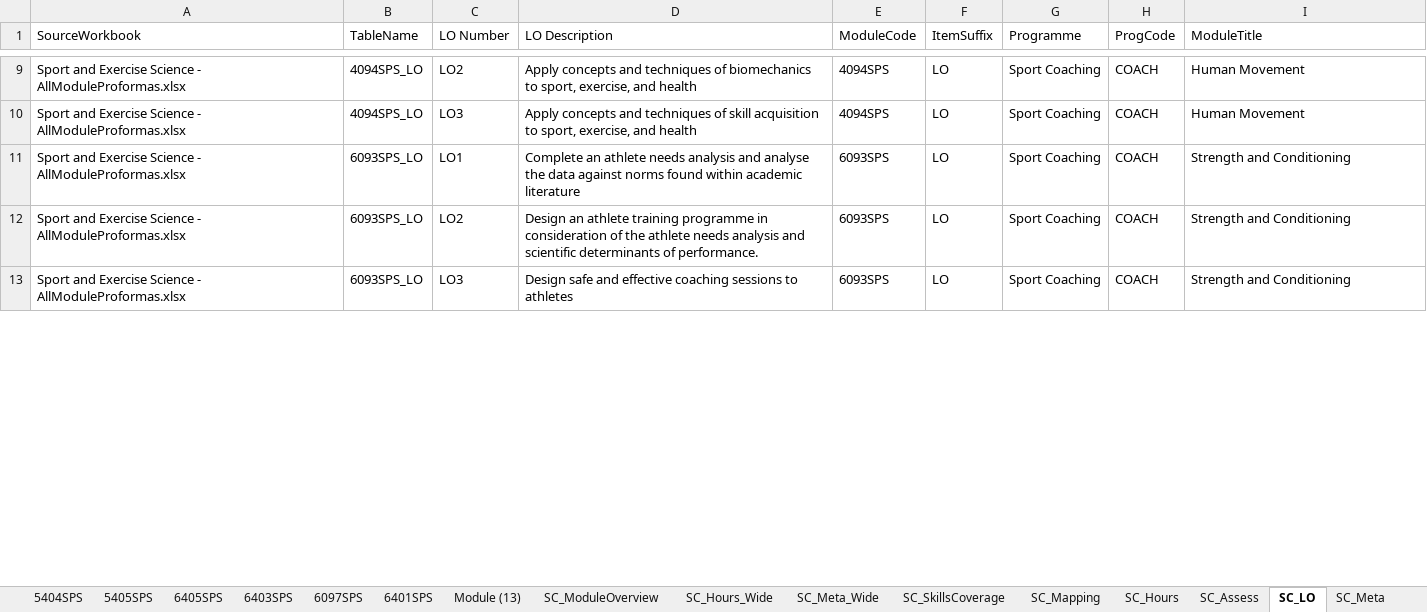
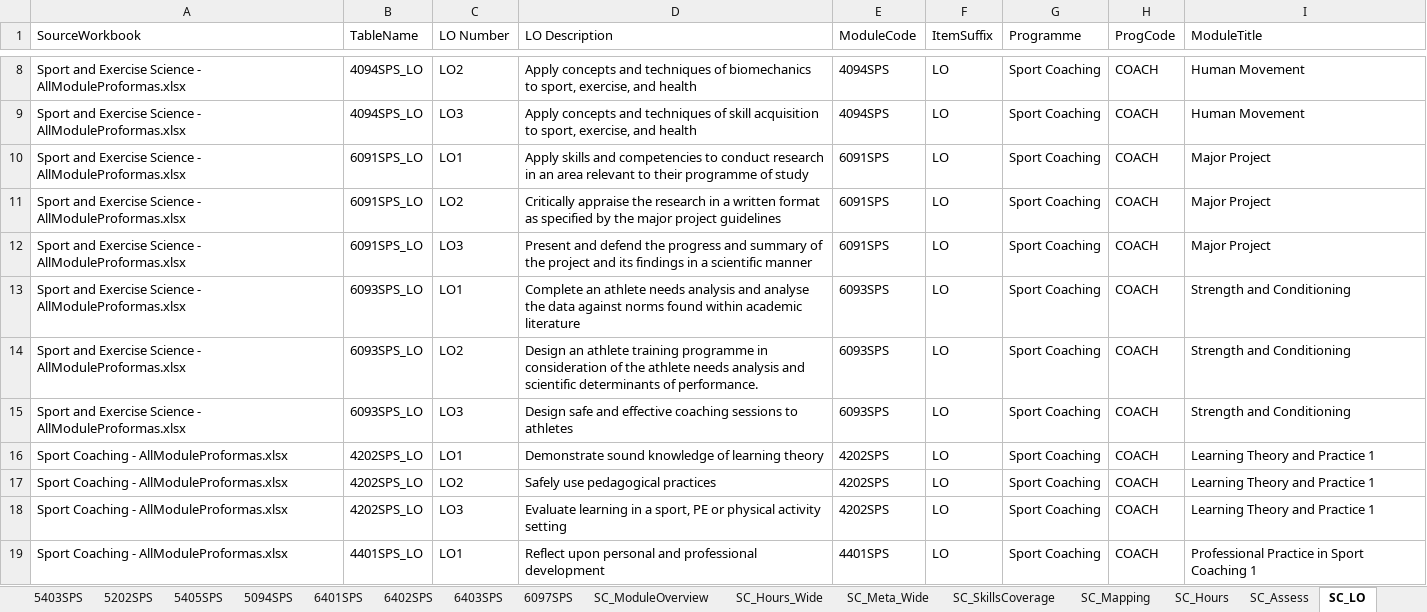
Before and after one commit to m-a-robinson/sps-ppr-2026, an Excel workbook: Sport Coaching - AllModuleProformas.xlsx, sheet SC_LO, drawn as a sheet; only a part is shown, gaps mark what is left out; values as stored, in another font and other column widths than the file's, no borders; table styles not drawn; the diff covers the shown part only; the diff names each change by its address in the sheet, - before the commit and + after, or states it on an @@ line.

```diff
--- a/Sport Coaching - AllModuleProformas.xlsx (sheet SC_LO)
+++ b/Sport Coaching - AllModuleProformas.xlsx (sheet SC_LO)
-sheet tab: 5404SPS
+sheet tab: 5202SPS
-sheet tab: 6405SPS
+sheet tab: 6402SPS
-sheet tab: Module (13)
+sheet tab: 5094SPS
@@ sheet tab order changed: 5403SPS | 5202SPS | 5405SPS | 5094SPS | 6401SPS | 6402SPS | 6403SPS | 6097SPS | SC_ModuleOverview | SC_Hours_Wide | SC_Meta_Wide | SC_SkillsCoverage | SC_Mapping | SC_Hours | SC_Assess | SC_LO @@
+row 10: Sport and Exercise Science - AllModuleProformas.xlsx | 6091SPS_LO | LO1 | Apply skills and competencies to conduct research in an area relevant to their programme of study | 6091SPS | LO | Sport Coaching | COACH | Major Project
+row 11: Sport and Exercise Science - AllModuleProformas.xlsx | 6091SPS_LO | LO2 | Critically appraise the research in a written format as specified by the major project guidelines | 6091SPS | LO | Sport Coaching | COACH | Major Project
+row 12: Sport and Exercise Science - AllModuleProformas.xlsx | 6091SPS_LO | LO3 | Present and defend the progress and summary of the project and its findings in a scientific manner | 6091SPS | LO | Sport Coaching | COACH | Major Project
+row 16: Sport Coaching - AllModuleProformas.xlsx | 4202SPS_LO | LO1 | Demonstrate sound knowledge of learning theory | 4202SPS | LO | Sport Coaching | COACH | Learning Theory and Practice 1
+row 17: Sport Coaching - AllModuleProformas.xlsx | 4202SPS_LO | LO2 | Safely use pedagogical practices | 4202SPS | LO | Sport Coaching | COACH | Learning Theory and Practice 1
@@ row 4 moved to row 18: Sport Coaching - AllModuleProformas.xlsx @@
+row 19: Sport Coaching - AllModuleProformas.xlsx | 4401SPS_LO | LO1 | Reflect upon personal and professional development | 4401SPS | LO | Sport Coaching | COACH | Professional Practice in Sport Coaching 1
```
Also changed, not shown: 16 added rows and 35 edited cells elsewhere in this sheet, sheet SC_Mapping, sheet SC_Meta, sheet SC_Hours, sheet SC_SkillsCoverage, sheet SC_Assess, sheet SC_Meta_Wide, 11 more sheets, other sheet tabs, Football Science - AllModuleProformas.xlsx, Physical Education - AllModuleProformas.xlsx, 3 other files.
